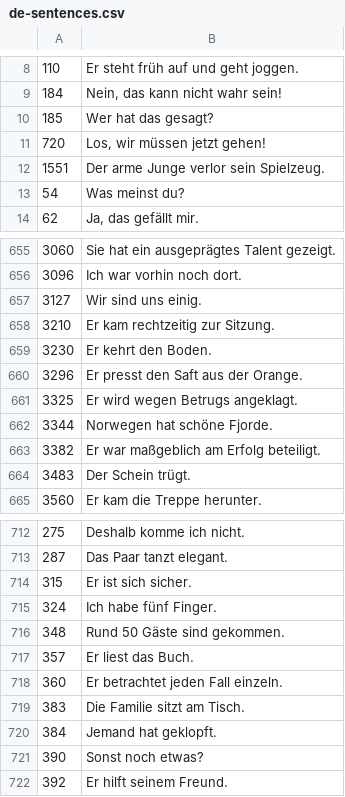
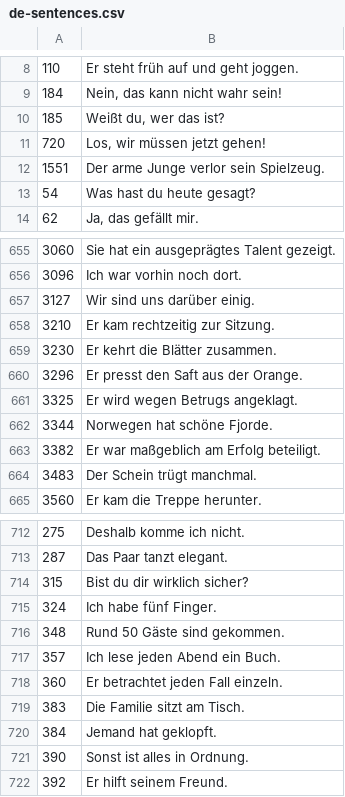
Before and after one commit to deemp/anki-decks, a CSV file: sentences/frequency/de/data/processed/de-sentences.csv, drawn as a sheet; only a part is shown, gaps mark what is left out; the diff covers the shown part only.

```diff
--- a/sentences/frequency/de/data/processed/de-sentences.csv
+++ b/sentences/frequency/de/data/processed/de-sentences.csv
@@ -9,6 +9,6 @@
 184|Nein, das kann nicht wahr sein!
-185|Wer hat das gesagt?
+185|Weißt du, wer das ist?
 720|Los, wir müssen jetzt gehen!
 1551|Der arme Junge verlor sein Spielzeug.
-54|Was meinst du?
+54|Was hast du heute gesagt?
 62|Ja, das gefällt mir.
@@ -656,5 +656,5 @@
 3096|Ich war vorhin noch dort.
-3127|Wir sind uns einig.
+3127|Wir sind uns darüber einig.
 3210|Er kam rechtzeitig zur Sitzung.
-3230|Er kehrt den Boden.
+3230|Er kehrt die Blätter zusammen.
 3296|Er presst den Saft aus der Orange.
@@ -663,3 +663,3 @@
 3382|Er war maßgeblich am Erfolg beteiligt.
-3483|Der Schein trügt.
+3483|Der Schein trügt manchmal.
 3560|Er kam die Treppe herunter.
@@ -713,6 +713,6 @@
 287|Das Paar tanzt elegant.
-315|Er ist sich sicher.
+315|Bist du dir wirklich sicher?
 324|Ich habe fünf Finger.
 348|Rund 50 Gäste sind gekommen.
-357|Er liest das Buch.
+357|Ich lese jeden Abend ein Buch.
 360|Er betrachtet jeden Fall einzeln.
@@ -720,3 +720,3 @@
 384|Jemand hat geklopft.
-390|Sonst noch etwas?
+390|Sonst ist alles in Ordnung.
 392|Er hilft seinem Freund.
```
Also changed, not shown: 139 edited cells elsewhere in this file.
